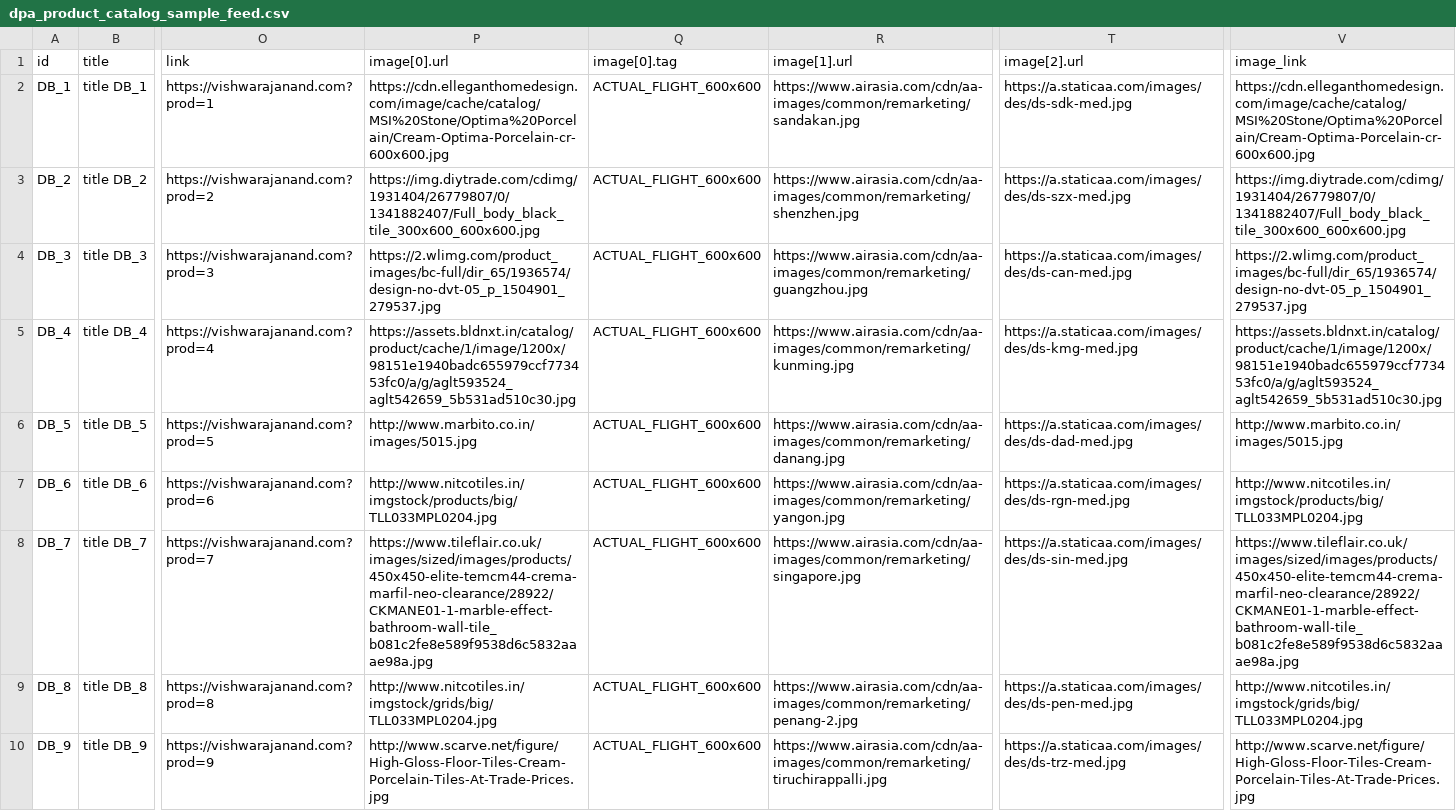
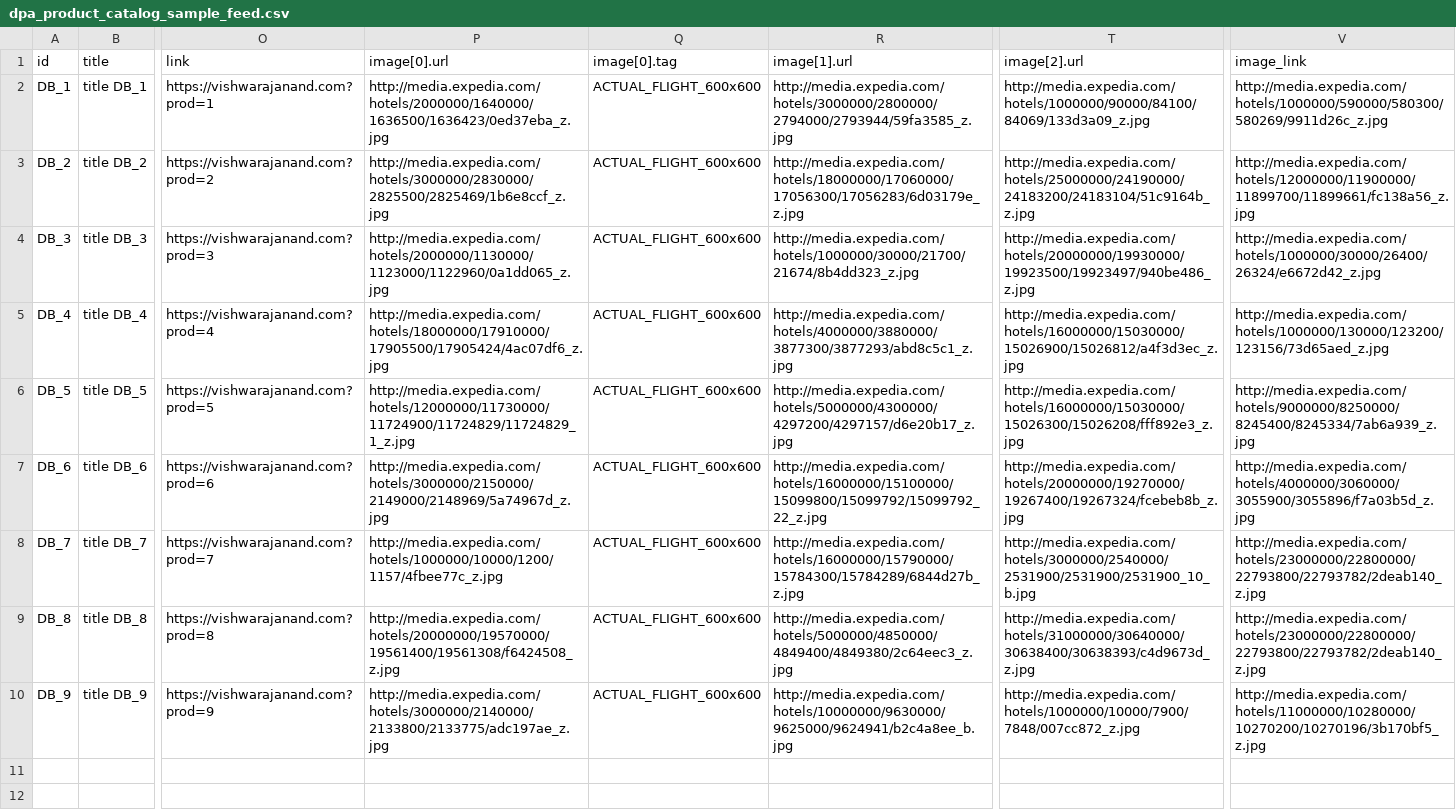
Before and after one commit to vishwarajanand/HostedFBCatalog, a CSV file: dpa_product_catalog_sample_feed.csv, drawn as a sheet; only a part is shown, gaps mark what is left out; the diff names each change by its address in the sheet, - before the commit and + after, or states it on an @@ line.

Commit message:
Update dpa_product_catalog_sample_feed.csv

```diff
--- a/dpa_product_catalog_sample_feed.csv
+++ b/dpa_product_catalog_sample_feed.csv
-P2 (image[0].url): https://cdn.elleganthomedesign.com/image/cache/catalog/MSI%20Stone/Optima%20Porcelain/Cream-Optima-Porcelain-cr-600x600.jpg
+P2 (image[0].url): http://media.expedia.com/hotels/2000000/1640000/1636500/1636423/0ed37eba_z.jpg
-R2 (image[1].url): https://www.airasia.com/cdn/aa-images/common/remarketing/sandakan.jpg
+R2 (image[1].url): http://media.expedia.com/hotels/3000000/2800000/2794000/2793944/59fa3585_z.jpg
-T2 (image[2].url): https://a.staticaa.com/images/des/ds-sdk-med.jpg
+T2 (image[2].url): http://media.expedia.com/hotels/1000000/90000/84100/84069/133d3a09_z.jpg
-V2 (image_link): https://cdn.elleganthomedesign.com/image/cache/catalog/MSI%20Stone/Optima%20Porcelain/Cream-Optima-Porcelain-cr-600x600.jpg
+V2 (image_link): http://media.expedia.com/hotels/1000000/590000/580300/580269/9911d26c_z.jpg
-P3 (image[0].url): https://img.diytrade.com/cdimg/1931404/26779807/0/1341882407/Full_body_black_tile_300x600_600x600.jpg
+P3 (image[0].url): http://media.expedia.com/hotels/3000000/2830000/2825500/2825469/1b6e8ccf_z.jpg
-R3 (image[1].url): https://www.airasia.com/cdn/aa-images/common/remarketing/shenzhen.jpg
+R3 (image[1].url): http://media.expedia.com/hotels/18000000/17060000/17056300/17056283/6d03179e_z.jpg
-T3 (image[2].url): https://a.staticaa.com/images/des/ds-szx-med.jpg
+T3 (image[2].url): http://media.expedia.com/hotels/25000000/24190000/24183200/24183104/51c9164b_z.jpg
-V3 (image_link): https://img.diytrade.com/cdimg/1931404/26779807/0/1341882407/Full_body_black_tile_300x600_600x600.jpg
+V3 (image_link): http://media.expedia.com/hotels/12000000/11900000/11899700/11899661/fc138a56_z.jpg
-P4 (image[0].url): https://2.wlimg.com/product_images/bc-full/dir_65/1936574/design-no-dvt-05_p_1504901_279537.jpg
+P4 (image[0].url): http://media.expedia.com/hotels/2000000/1130000/1123000/1122960/0a1dd065_z.jpg
-R4 (image[1].url): https://www.airasia.com/cdn/aa-images/common/remarketing/guangzhou.jpg
+R4 (image[1].url): http://media.expedia.com/hotels/1000000/30000/21700/21674/8b4dd323_z.jpg
-T4 (image[2].url): https://a.staticaa.com/images/des/ds-can-med.jpg
+T4 (image[2].url): http://media.expedia.com/hotels/20000000/19930000/19923500/19923497/940be486_z.jpg
-V4 (image_link): https://2.wlimg.com/product_images/bc-full/dir_65/1936574/design-no-dvt-05_p_1504901_279537.jpg
+V4 (image_link): http://media.expedia.com/hotels/1000000/30000/26400/26324/e6672d42_z.jpg
-P5 (image[0].url): https://assets.bldnxt.in/catalog/product/cache/1/image/1200x/98151e1940badc655979ccf773453fc0/a/g/aglt593524_aglt542659_5b531ad510c30.jpg
+P5 (image[0].url): http://media.expedia.com/hotels/18000000/17910000/17905500/17905424/4ac07df6_z.jpg
-R5 (image[1].url): https://www.airasia.com/cdn/aa-images/common/remarketing/kunming.jpg
+R5 (image[1].url): http://media.expedia.com/hotels/4000000/3880000/3877300/3877293/abd8c5c1_z.jpg
-T5 (image[2].url): https://a.staticaa.com/images/des/ds-kmg-med.jpg
+T5 (image[2].url): http://media.expedia.com/hotels/16000000/15030000/15026900/15026812/a4f3d3ec_z.jpg
-V5 (image_link): https://assets.bldnxt.in/catalog/product/cache/1/image/1200x/98151e1940badc655979ccf773453fc0/a/g/aglt593524_aglt542659_5b531ad510c30.jpg
+V5 (image_link): http://media.expedia.com/hotels/1000000/130000/123200/123156/73d65aed_z.jpg
-P6 (image[0].url): http://www.marbito.co.in/images/5015.jpg
+P6 (image[0].url): http://media.expedia.com/hotels/12000000/11730000/11724900/11724829/11724829_1_z.jpg
-R6 (image[1].url): https://www.airasia.com/cdn/aa-images/common/remarketing/danang.jpg
+R6 (image[1].url): http://media.expedia.com/hotels/5000000/4300000/4297200/4297157/d6e20b17_z.jpg
-T6 (image[2].url): https://a.staticaa.com/images/des/ds-dad-med.jpg
+T6 (image[2].url): http://media.expedia.com/hotels/16000000/15030000/15026300/15026208/fff892e3_z.jpg
-V6 (image_link): http://www.marbito.co.in/images/5015.jpg
+V6 (image_link): http://media.expedia.com/hotels/9000000/8250000/8245400/8245334/7ab6a939_z.jpg
-P7 (image[0].url): http://www.nitcotiles.in/imgstock/products/big/TLL033MPL0204.jpg
+P7 (image[0].url): http://media.expedia.com/hotels/3000000/2150000/2149000/2148969/5a74967d_z.jpg
-R7 (image[1].url): https://www.airasia.com/cdn/aa-images/common/remarketing/yangon.jpg
+R7 (image[1].url): http://media.expedia.com/hotels/16000000/15100000/15099800/15099792/15099792_22_z.jpg
-T7 (image[2].url): https://a.staticaa.com/images/des/ds-rgn-med.jpg
+T7 (image[2].url): http://media.expedia.com/hotels/20000000/19270000/19267400/19267324/fcebeb8b_z.jpg
-V7 (image_link): http://www.nitcotiles.in/imgstock/products/big/TLL033MPL0204.jpg
+V7 (image_link): http://media.expedia.com/hotels/4000000/3060000/3055900/3055896/f7a03b5d_z.jpg
-P8 (image[0].url): https://www.tileflair.co.uk/images/sized/images/products/450x450-elite-temcm44-crema-marfil-neo-clearance/28922/CKMANE01-1-marble-effect-bathroom-wall-tile_b081c2fe8e589f9538d6c5832aaae98a.jpg
+P8 (image[0].url): http://media.expedia.com/hotels/1000000/10000/1200/1157/4fbee77c_z.jpg
-R8 (image[1].url): https://www.airasia.com/cdn/aa-images/common/remarketing/singapore.jpg
+R8 (image[1].url): http://media.expedia.com/hotels/16000000/15790000/15784300/15784289/6844d27b_z.jpg
-T8 (image[2].url): https://a.staticaa.com/images/des/ds-sin-med.jpg
+T8 (image[2].url): http://media.expedia.com/hotels/3000000/2540000/2531900/2531900/2531900_10_b.jpg
-V8 (image_link): https://www.tileflair.co.uk/images/sized/images/products/450x450-elite-temcm44-crema-marfil-neo-clearance/28922/CKMANE01-1-marble-effect-bathroom-wall-tile_b081c2fe8e589f9538d6c5832aaae98a.jpg
+V8 (image_link): http://media.expedia.com/hotels/23000000/22800000/22793800/22793782/2deab140_z.jpg
-P9 (image[0].url): http://www.nitcotiles.in/imgstock/grids/big/TLL033MPL0204.jpg
+P9 (image[0].url): http://media.expedia.com/hotels/20000000/19570000/19561400/19561308/f6424508_z.jpg
-R9 (image[1].url): https://www.airasia.com/cdn/aa-images/common/remarketing/penang-2.jpg
+R9 (image[1].url): http://media.expedia.com/hotels/5000000/4850000/4849400/4849380/2c64eec3_z.jpg
-T9 (image[2].url): https://a.staticaa.com/images/des/ds-pen-med.jpg
+T9 (image[2].url): http://media.expedia.com/hotels/31000000/30640000/30638400/30638393/c4d9673d_z.jpg
-V9 (image_link): http://www.nitcotiles.in/imgstock/grids/big/TLL033MPL0204.jpg
+V9 (image_link): http://media.expedia.com/hotels/23000000/22800000/22793800/22793782/2deab140_z.jpg
-P10 (image[0].url): http://www.scarve.net/figure/High-Gloss-Floor-Tiles-Cream-Porcelain-Tiles-At-Trade-Prices.jpg
+P10 (image[0].url): http://media.expedia.com/hotels/3000000/2140000/2133800/2133775/adc197ae_z.jpg
-R10 (image[1].url): https://www.airasia.com/cdn/aa-images/common/remarketing/tiruchirappalli.jpg
+R10 (image[1].url): http://media.expedia.com/hotels/10000000/9630000/9625000/9624941/b2c4a8ee_b.jpg
-T10 (image[2].url): https://a.staticaa.com/images/des/ds-trz-med.jpg
+T10 (image[2].url): http://media.expedia.com/hotels/1000000/10000/7900/7848/007cc872_z.jpg
-V10 (image_link): http://www.scarve.net/figure/High-Gloss-Floor-Tiles-Cream-Porcelain-Tiles-At-Trade-Prices.jpg
+V10 (image_link): http://media.expedia.com/hotels/11000000/10280000/10270200/10270196/3b170bf5_z.jpg
```
